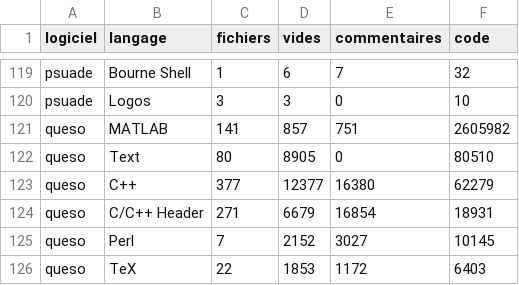
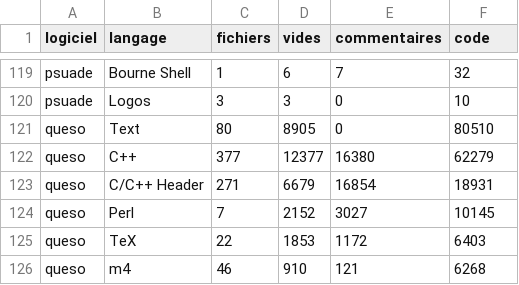
Before and after one commit to mbaudin47/pycrash, a CSV file: openturns-metrics/scripts/github_count_cloc.csv (was openturns-metrics/scripts/logiciels_cloc.csv), drawn as a sheet; only a part is shown, gaps mark what is left out; the shorter side is filled out with more unchanged rows.

Commit message:
github_count_cloc.py

```diff
--- a/openturns-metrics/scripts/logiciels_cloc.csv
+++ b/openturns-metrics/scripts/github_count_cloc.csv
@@ -120,3 +120,2 @@ psuade,Bourne Shell,1,6,7,32
 psuade,Logos,3,3,0,10
-queso,MATLAB,141,857,751,2605982
 queso,Text,80,8905,0,80510
```
Also changed, not shown: 27 other files.
